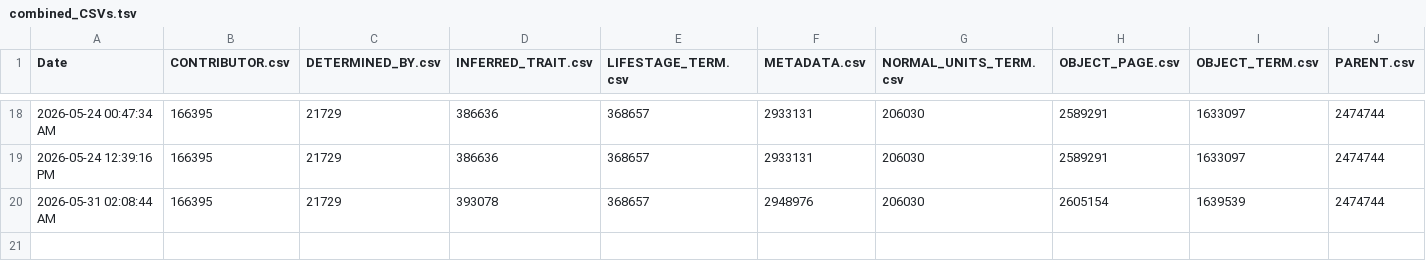
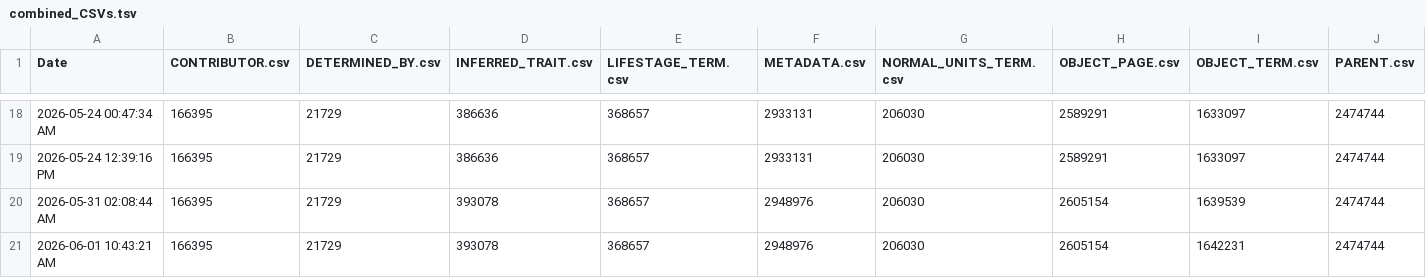
Before and after one commit to eliagbayani/eol_php8_code, a TSV file: applications/content_server/neo4j_stats/combined_CSVs.tsv, drawn as a sheet; only a part is shown, gaps mark what is left out; rows hold the shown columns only; the diff names each change by its address in the sheet, - before the commit and + after, or states it on an @@ line.

Commit message:
stats

```diff
--- a/applications/content_server/neo4j_stats/combined_CSVs.tsv
+++ b/applications/content_server/neo4j_stats/combined_CSVs.tsv
+row 21: 2026-06-01 10:43:21 AM | 166395 | 21729 | 393078 | 368657 | 2948976 | 206030 | 2605154 | 1642231 | 2474744
```
Also changed, not shown: applications/content_server/neo4j_stats/Brazilian_Flora_TraitBank_1_0_csv.tsv, applications/content_server/neo4j_stats/FishBase_TraitBank_1_0_csv.tsv, 15 other files.
